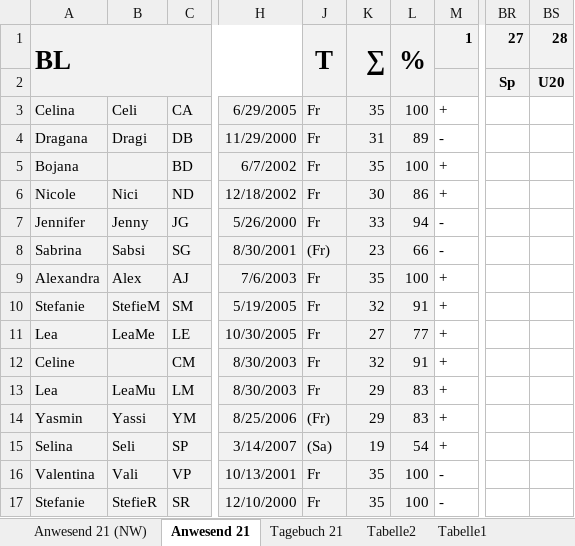
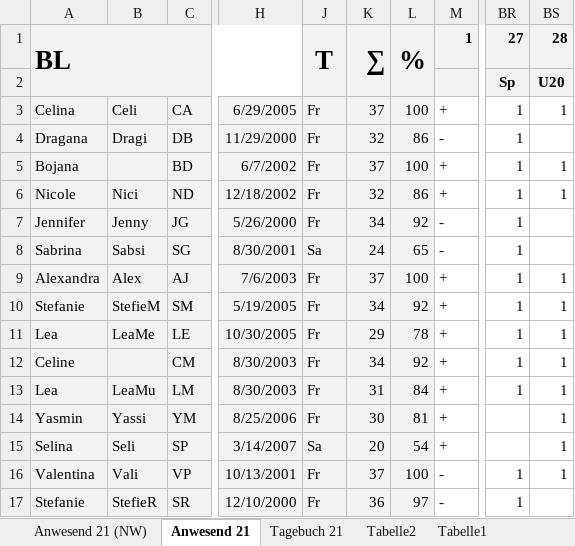
Before and after one commit to volleybase/brueckl-hotvolleys-source, an Excel workbook: _work/presence/excel/Training.xlsm, sheet Anwesend 21, drawn as a sheet; only a part is shown, gaps mark what is left out; values as stored, in another font and other column widths than the file's, no borders; charts and pictures not drawn; the diff covers the shown part only; the diff names each change by its address in the sheet, - before the commit and + after, or states it on an @@ line.

```diff
--- a/_work/presence/excel/Training.xlsm (sheet Anwesend 21)
+++ b/_work/presence/excel/Training.xlsm (sheet Anwesend 21)
-K3: 35
+K3: 37
-BR3:BR13: (empty)
+BR3:BR13: 1
-BS3: (empty)
+BS3: 1
-K4: 31
+K4: 32
-L4: 89
+L4: 86
-K5: 35
+K5: 37
-BS5:BS6: (empty)
+BS5:BS6: 1
-K6: 30
+K6: 32
-K7: 33
+K7: 34
-L7: 94
+L7: 92
-J8: (Fr)
+J8: Sa
-K8: 23
+K8: 24
-L8: 66
+L8: 65
-K9: 35
+K9: 37
-BS9:BS16: (empty)
+BS9:BS16: 1
-K10: 32
+K10: 34
-L10: 91
+L10: 92
-K11: 27
+K11: 29
-L11: 77
+L11: 78
-K12: 32
+K12: 34
-L12: 91
+L12: 92
-K13: 29
+K13: 31
-L13: 83
+L13: 84
-J14: (Fr)
+J14: Fr
-K14: 29
+K14: 30
-L14: 83
+L14: 81
-J15: (Sa)
+J15: Sa
-K15: 19
+K15: 20
-K16: 35
+K16: 37
-BR16:BR17: (empty)
+BR16:BR17: 1
-K17: 35
+K17: 36
-L17: 100
+L17: 97
```
Also changed, not shown: 23 edited cells elsewhere in this sheet, sheet Tagebuch 21, sheet Anwesend 21 (NW), charts or pictures, _work/Statistik-21.xlsx, 5 other files.
